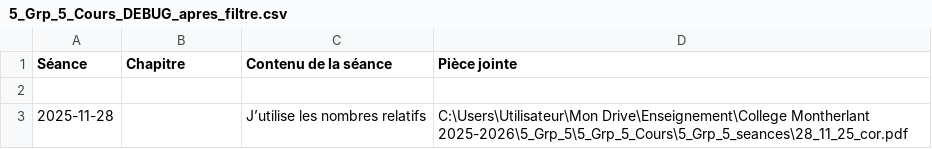
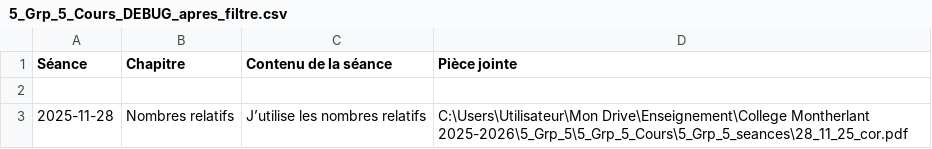
Before and after one commit to EnseignementMath/cours-de-maths, a CSV file: docs/progressions/College Montherlant 2025-2026/5_Grp_5_Cours_DEBUG_apres_filtre.csv, drawn as a sheet.

```diff
--- a/docs/progressions/College Montherlant 2025-2026/5_Grp_5_Cours_DEBUG_apres_filtre.csv
+++ b/docs/progressions/College Montherlant 2025-2026/5_Grp_5_Cours_DEBUG_apres_filtre.csv
@@ -2,2 +2,2 @@ Séance,Chapitre,Contenu de la séance,Pièce jointe
 
-2025-11-28,,J’utilise les nombres relatifs,C:\Users\Utilisateur\Mon Drive\Enseignement\College Montherlant 2025-2026\5_Grp_5\5_Grp_5_Cours\5_Grp_5_seances\28_11_25_cor.pdf
+2025-11-28,Nombres relatifs,J’utilise les nombres relatifs,C:\Users\Utilisateur\Mon Drive\Enseignement\College Montherlant 2025-2026\5_Grp_5\5_Grp_5_Cours\5_Grp_5_seances\28_11_25_cor.pdf
```
Also changed, not shown: docs/progressions/College Montherlant 2025-2026/5_Grp_5_Cours_DEBUG_avant_filtre.csv, 5 other files.
